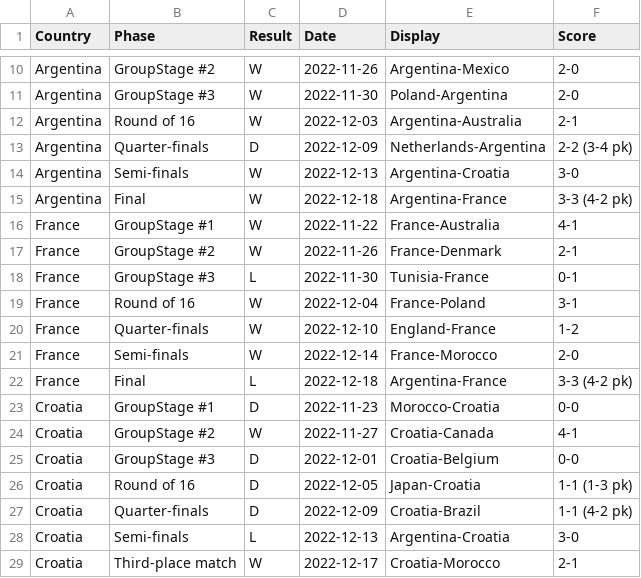
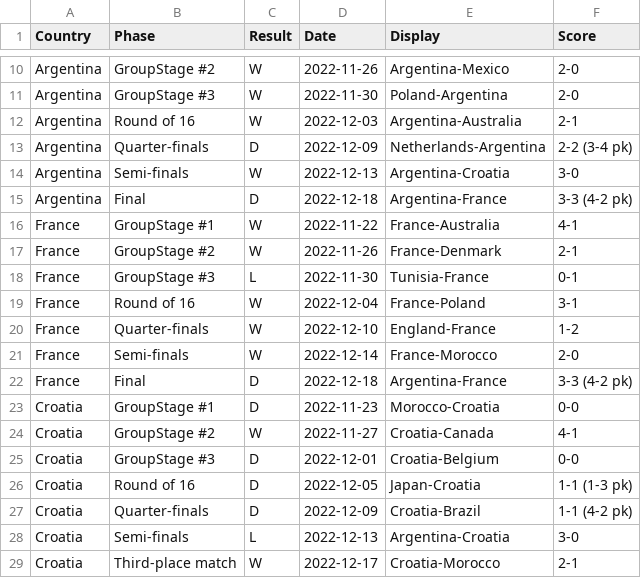
Before and after one commit to SamiBourai/INF8808-Project, a CSV file: client/src/assets/data_wins_chart.csv, drawn as a sheet; only a part is shown, gaps mark what is left out.

Commit message:
results aligned

```diff
--- a/client/src/assets/data_wins_chart.csv
+++ b/client/src/assets/data_wins_chart.csv
@@ -14,3 +14,3 @@ Argentina,Quarter-finals,D,2022-12-09,Netherlands-Argentina,2-2 (3-4 pk)
 Argentina,Semi-finals,W,2022-12-13,Argentina-Croatia,3-0
-Argentina,Final,W,2022-12-18,Argentina-France,3-3 (4-2 pk)
+Argentina,Final,D,2022-12-18,Argentina-France,3-3 (4-2 pk)
 France,GroupStage #1,W,2022-11-22,France-Australia,4-1
@@ -21,3 +21,3 @@ France,Quarter-finals,W,2022-12-10,England-France,1-2
 France,Semi-finals,W,2022-12-14,France-Morocco,2-0
-France,Final,L,2022-12-18,Argentina-France,3-3 (4-2 pk)
+France,Final,D,2022-12-18,Argentina-France,3-3 (4-2 pk)
 Croatia,GroupStage #1,D,2022-11-23,Morocco-Croatia,0-0
```
Also changed, not shown: 1 other file.
